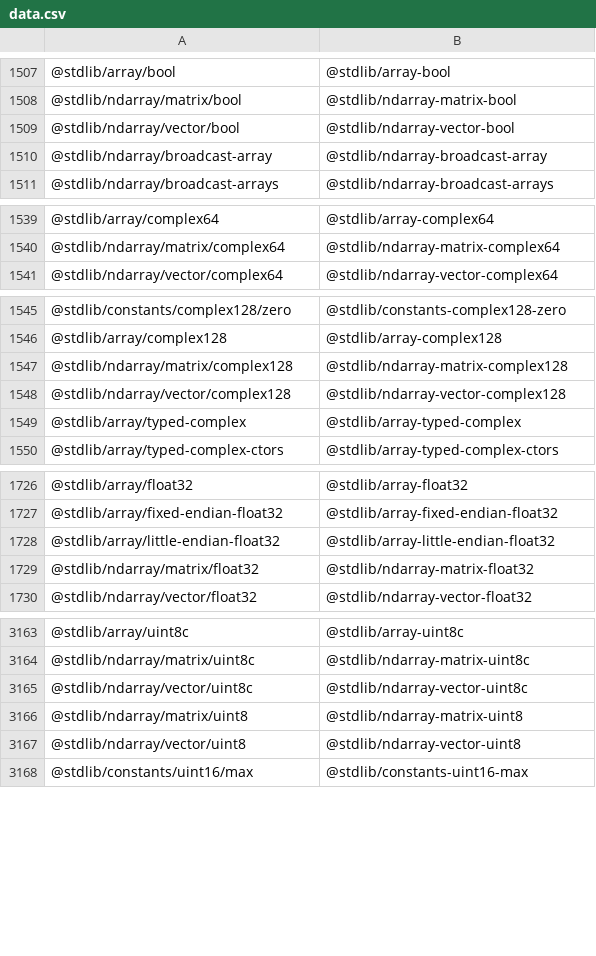
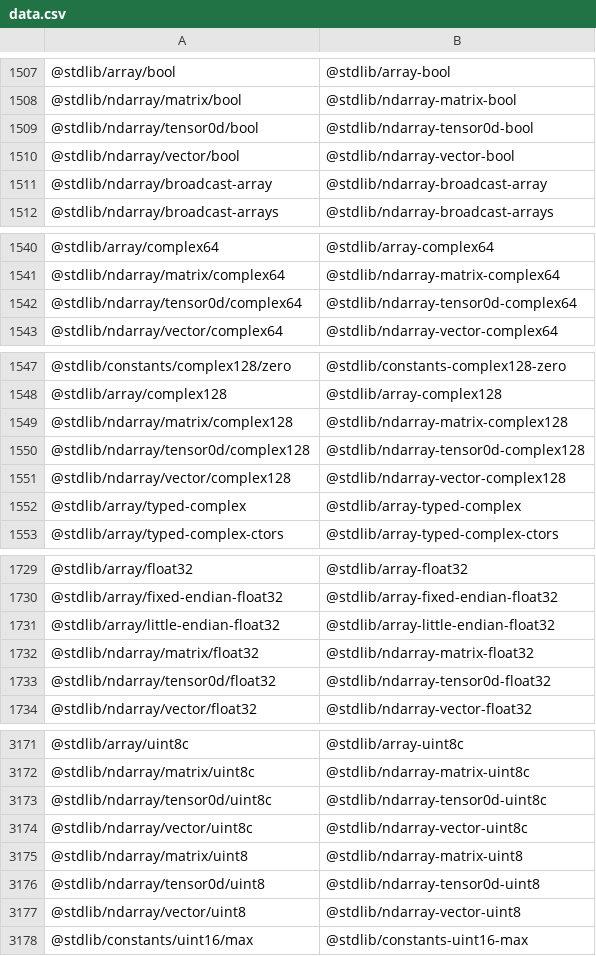
Before and after one commit to stdlib-js/namespace-pkg2standalone, a CSV file: data/data.csv, drawn as a sheet; only a part is shown, gaps mark what is left out; the diff covers the shown part only.

```diff
--- a/data/data.csv
+++ b/data/data.csv
@@ -1508,2 +1508,3 @@
 "@stdlib/ndarray/matrix/bool","@stdlib/ndarray-matrix-bool"
+"@stdlib/ndarray/tensor0d/bool","@stdlib/ndarray-tensor0d-bool"
 "@stdlib/ndarray/vector/bool","@stdlib/ndarray-vector-bool"
@@ -1540,2 +1541,3 @@
 "@stdlib/ndarray/matrix/complex64","@stdlib/ndarray-matrix-complex64"
+"@stdlib/ndarray/tensor0d/complex64","@stdlib/ndarray-tensor0d-complex64"
 "@stdlib/ndarray/vector/complex64","@stdlib/ndarray-vector-complex64"
@@ -1547,2 +1549,3 @@
 "@stdlib/ndarray/matrix/complex128","@stdlib/ndarray-matrix-complex128"
+"@stdlib/ndarray/tensor0d/complex128","@stdlib/ndarray-tensor0d-complex128"
 "@stdlib/ndarray/vector/complex128","@stdlib/ndarray-vector-complex128"
@@ -1729,2 +1732,3 @@
 "@stdlib/ndarray/matrix/float32","@stdlib/ndarray-matrix-float32"
+"@stdlib/ndarray/tensor0d/float32","@stdlib/ndarray-tensor0d-float32"
 "@stdlib/ndarray/vector/float32","@stdlib/ndarray-vector-float32"
@@ -3164,4 +3172,6 @@
 "@stdlib/ndarray/matrix/uint8c","@stdlib/ndarray-matrix-uint8c"
+"@stdlib/ndarray/tensor0d/uint8c","@stdlib/ndarray-tensor0d-uint8c"
 "@stdlib/ndarray/vector/uint8c","@stdlib/ndarray-vector-uint8c"
 "@stdlib/ndarray/matrix/uint8","@stdlib/ndarray-matrix-uint8"
+"@stdlib/ndarray/tensor0d/uint8","@stdlib/ndarray-tensor0d-uint8"
 "@stdlib/ndarray/vector/uint8","@stdlib/ndarray-vector-uint8"
```
Also changed, not shown: 6 added rows elsewhere in this file, 4 other files.
